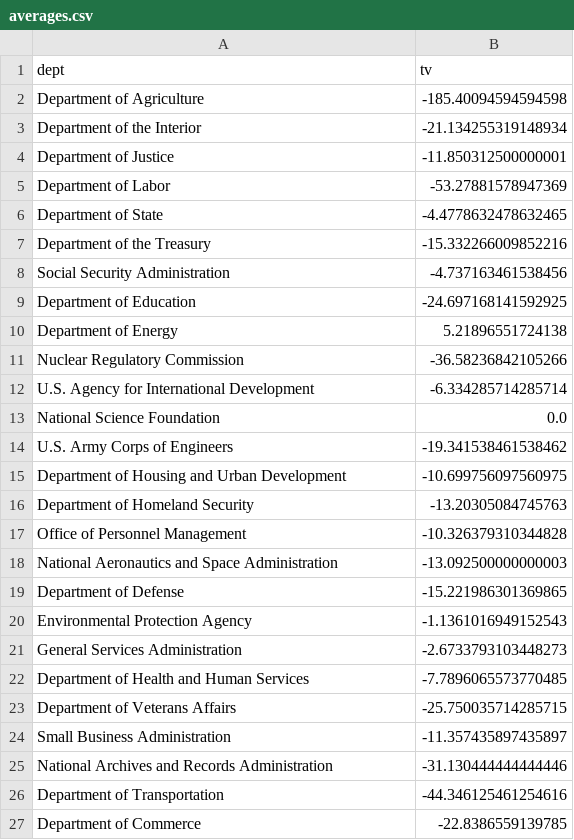
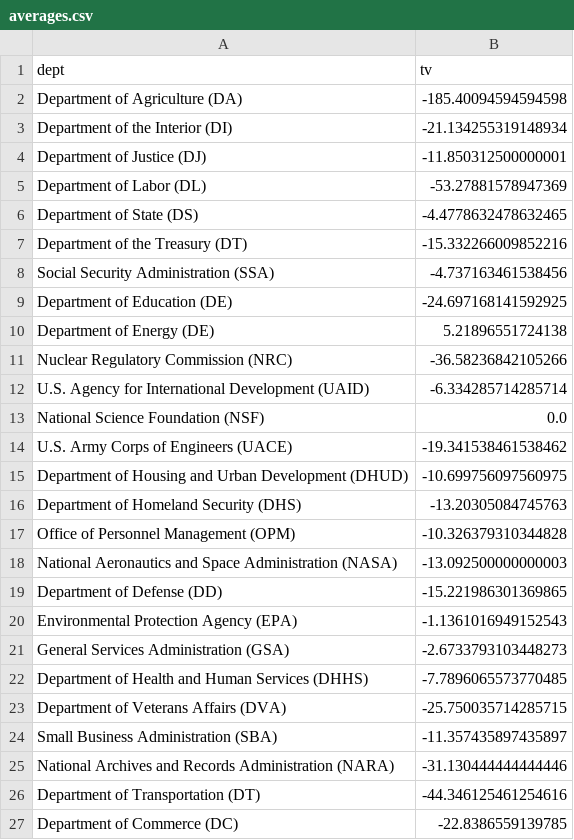
Before and after one commit to NJonesUK/INFO6005-1, a CSV file: averages.csv, drawn as a sheet.

```diff
--- a/averages.csv
+++ b/averages.csv
@@ -1,27 +1,27 @@
 dept	tv
-Department of Agriculture	-185.40094594594598
-Department of the Interior	-21.134255319148934
-Department of Justice	-11.850312500000001
-Department of Labor	-53.27881578947369
-Department of State	-4.4778632478632465
-Department of the Treasury	-15.332266009852216
-Social Security Administration	-4.737163461538456
-Department of Education	-24.697168141592925
-Department of Energy	5.21896551724138
-Nuclear Regulatory Commission	-36.58236842105266
-U.S. Agency for International Development	-6.334285714285714
-National Science Foundation	0.0
-U.S. Army Corps of Engineers	-19.341538461538462
-Department of Housing and Urban Development	-10.699756097560975
-Department of Homeland Security	-13.20305084745763
-Office of Personnel Management	-10.326379310344828
-National Aeronautics and Space Administration	-13.092500000000003
-Department of Defense	-15.221986301369865
-Environmental Protection Agency	-1.1361016949152543
-General Services Administration	-2.6733793103448273
-Department of Health and Human Services	-7.7896065573770485
-Department of Veterans Affairs	-25.750035714285715
-Small Business Administration	-11.357435897435897
-National Archives and Records Administration	-31.130444444444446
-Department of Transportation	-44.346125461254616
-Department of Commerce	-22.8386559139785
+Department of Agriculture (DA)	-185.40094594594598
+Department of the Interior (DI)	-21.134255319148934
+Department of Justice (DJ)	-11.850312500000001
+Department of Labor (DL)	-53.27881578947369
+Department of State (DS)	-4.4778632478632465
+Department of the Treasury (DT)	-15.332266009852216
+Social Security Administration (SSA)	-4.737163461538456
+Department of Education (DE)	-24.697168141592925
+Department of Energy (DE)	5.21896551724138
+Nuclear Regulatory Commission (NRC)	-36.58236842105266
+U.S. Agency for International Development (UAID)	-6.334285714285714
+National Science Foundation (NSF)	0.0
+U.S. Army Corps of Engineers (UACE)	-19.341538461538462
+Department of Housing and Urban Development (DHUD)	-10.699756097560975
+Department of Homeland Security (DHS)	-13.20305084745763
+Office of Personnel Management (OPM)	-10.326379310344828
+National Aeronautics and Space Administration (NASA)	-13.092500000000003
+Department of Defense (DD)	-15.221986301369865
+Environmental Protection Agency (EPA)	-1.1361016949152543
+General Services Administration (GSA)	-2.6733793103448273
+Department of Health and Human Services (DHHS)	-7.7896065573770485
+Department of Veterans Affairs (DVA)	-25.750035714285715
+Small Business Administration (SBA)	-11.357435897435897
+National Archives and Records Administration (NARA)	-31.130444444444446
+Department of Transportation (DT)	-44.346125461254616
+Department of Commerce (DC)	-22.8386559139785
```
Also changed, not shown: 4 other files.
